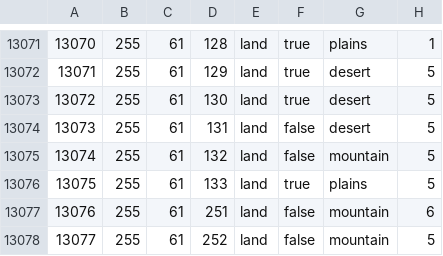
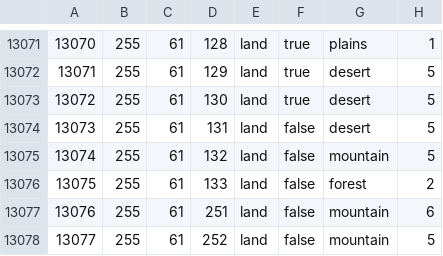
Before and after one commit to SilentEnforcer/tgwr-mod, a CSV file: map/definition.csv, drawn as a sheet; only a part is shown, gaps mark what is left out.

```diff
--- a/map/definition.csv
+++ b/map/definition.csv
@@ -13075,3 +13075,3 @@
 13074;255;61;132;land;false;mountain;5
-13075;255;61;133;land;true;plains;5
+13075;255;61;133;land;false;forest;2
 13076;255;61;251;land;false;mountain;6
```
Also changed, not shown: 12 other files.
